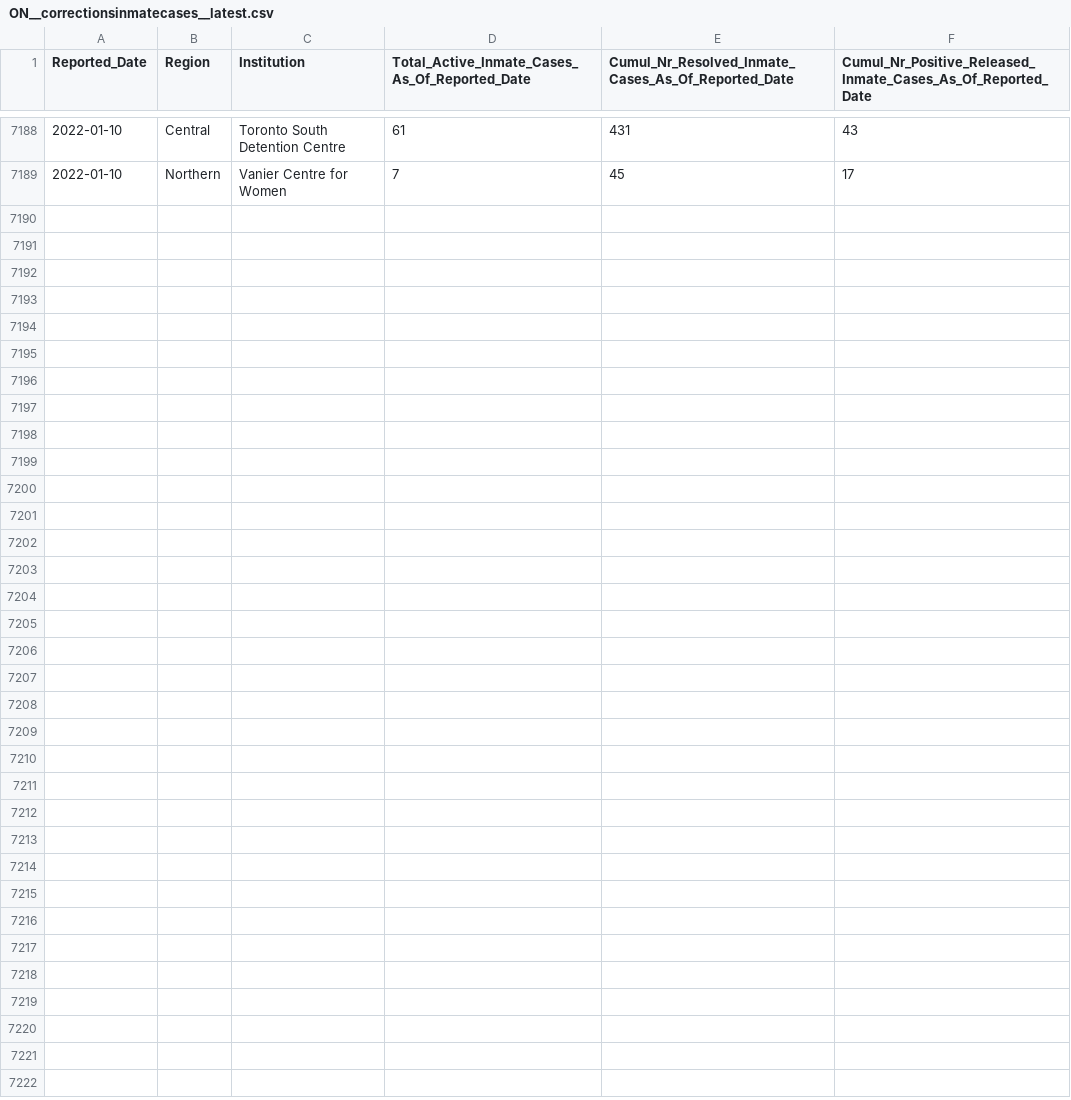
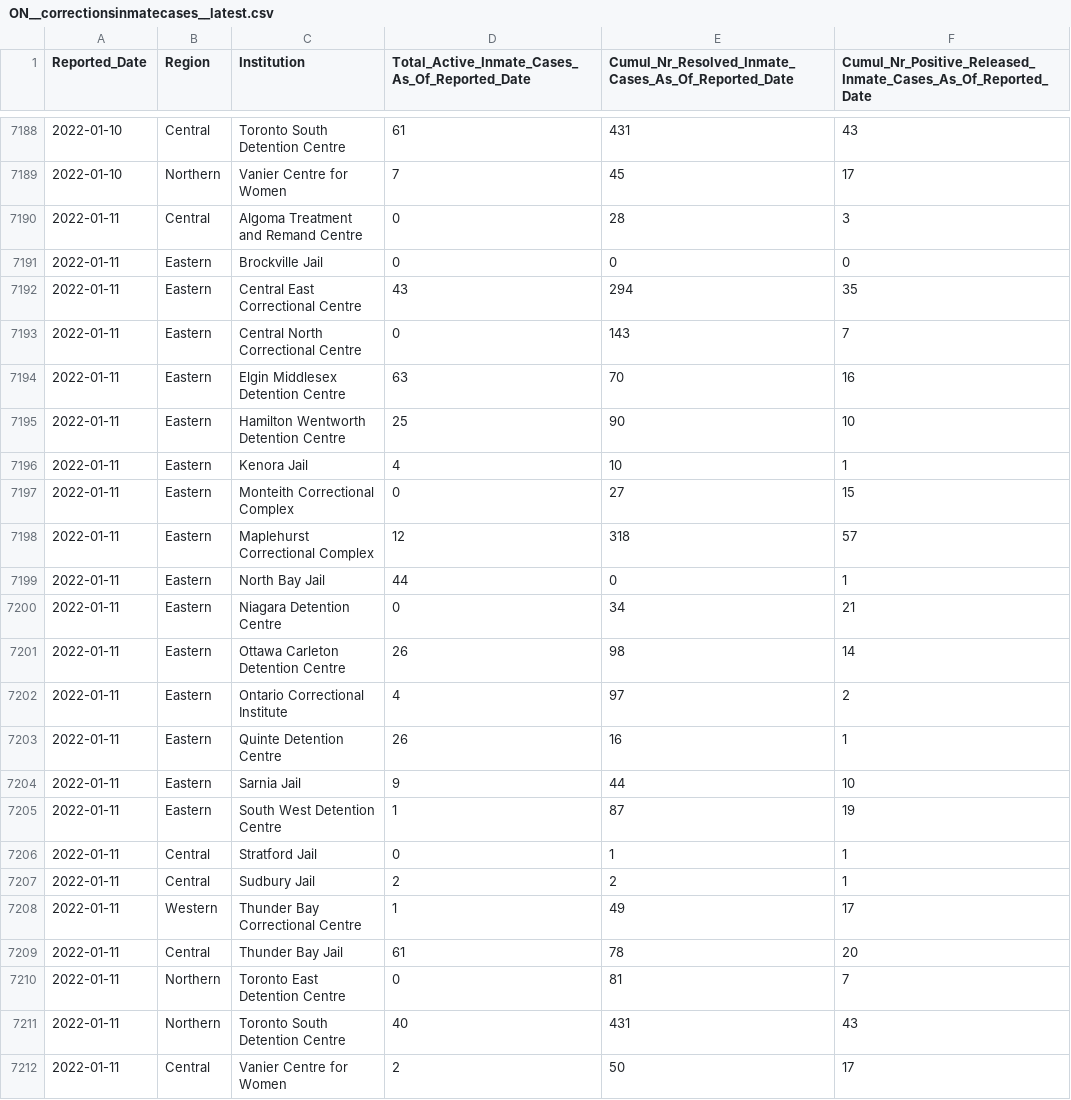
Before and after one commit to dlanger/coronavirus-hc-infobase-archive, a CSV file: ON__correctionsinmatecases__latest.csv, drawn as a sheet; only a part is shown, gaps mark what is left out; the diff names each change by its address in the sheet, - before the commit and + after, or states it on an @@ line.

```diff
--- a/ON__correctionsinmatecases__latest.csv
+++ b/ON__correctionsinmatecases__latest.csv
+row 7190: 2022-01-11 | Central | Algoma Treatment and Remand Centre | 0 | 28 | 3
+row 7191: 2022-01-11 | Eastern | Brockville Jail | 0 | 0 | 0
+row 7192: 2022-01-11 | Eastern | Central East Correctional Centre | 43 | 294 | 35
+row 7193: 2022-01-11 | Eastern | Central North Correctional Centre | 0 | 143 | 7
+row 7194: 2022-01-11 | Eastern | Elgin Middlesex Detention Centre | 63 | 70 | 16
+row 7195: 2022-01-11 | Eastern | Hamilton Wentworth Detention Centre | 25 | 90 | 10
+row 7196: 2022-01-11 | Eastern | Kenora Jail | 4 | 10 | 1
+row 7197: 2022-01-11 | Eastern | Monteith Correctional Complex | 0 | 27 | 15
+row 7198: 2022-01-11 | Eastern | Maplehurst Correctional Complex | 12 | 318 | 57
+row 7199: 2022-01-11 | Eastern | North Bay Jail | 44 | 0 | 1
+row 7200: 2022-01-11 | Eastern | Niagara Detention Centre | 0 | 34 | 21
+row 7201: 2022-01-11 | Eastern | Ottawa Carleton Detention Centre | 26 | 98 | 14
+row 7202: 2022-01-11 | Eastern | Ontario Correctional Institute | 4 | 97 | 2
+row 7203: 2022-01-11 | Eastern | Quinte Detention Centre | 26 | 16 | 1
+row 7204: 2022-01-11 | Eastern | Sarnia Jail | 9 | 44 | 10
+row 7205: 2022-01-11 | Eastern | South West Detention Centre | 1 | 87 | 19
+row 7206: 2022-01-11 | Central | Stratford Jail | 0 | 1 | 1
+row 7207: 2022-01-11 | Central | Sudbury Jail | 2 | 2 | 1
+row 7208: 2022-01-11 | Western | Thunder Bay Correctional Centre | 1 | 49 | 17
+row 7209: 2022-01-11 | Central | Thunder Bay Jail | 61 | 78 | 20
+row 7210: 2022-01-11 | Northern | Toronto East Detention Centre | 0 | 81 | 7
+row 7211: 2022-01-11 | Northern | Toronto South Detention Centre | 40 | 431 | 43
+row 7212: 2022-01-11 | Central | Vanier Centre for Women | 2 | 50 | 17
```
Also changed, not shown: 1 other file.
